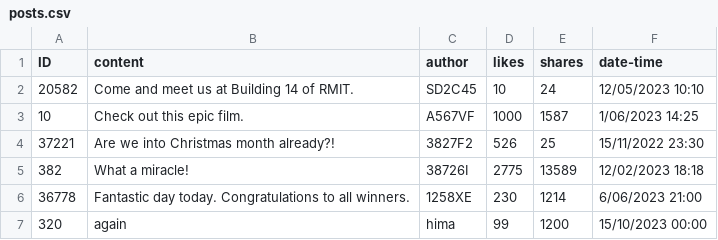
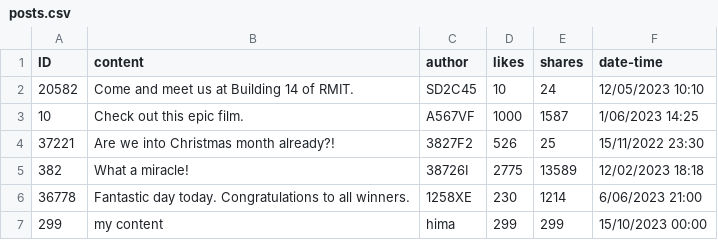
Before and after one commit to ialmahi22/Assignment2_s3884570, a CSV file: src/SocialMediaHub/files/posts.csv, drawn as a sheet.

```diff
--- a/src/SocialMediaHub/files/posts.csv
+++ b/src/SocialMediaHub/files/posts.csv
@@ -6,2 +6,2 @@ ID,content,author,likes,shares,date-time
 36778,Fantastic day today. Congratulations to all winners.,1258XE,230,1214, 6/06/2023 21:00
-320,again, hima,99,1200, 15/10/2023 00:00
+299,my content, hima,299,299, 15/10/2023 00:00
```
Also changed, not shown: bin/SocialMediaHub/files/posts.csv, 24 other files.
